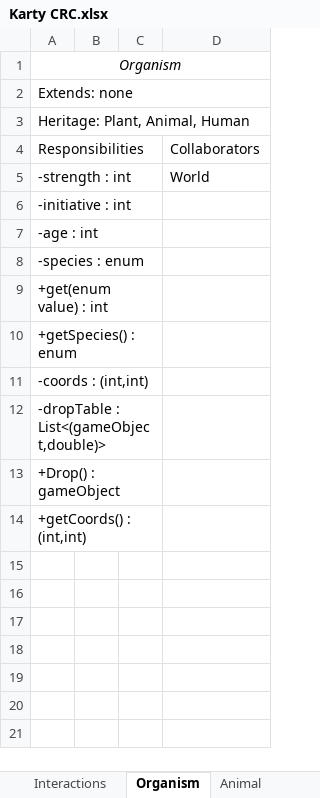
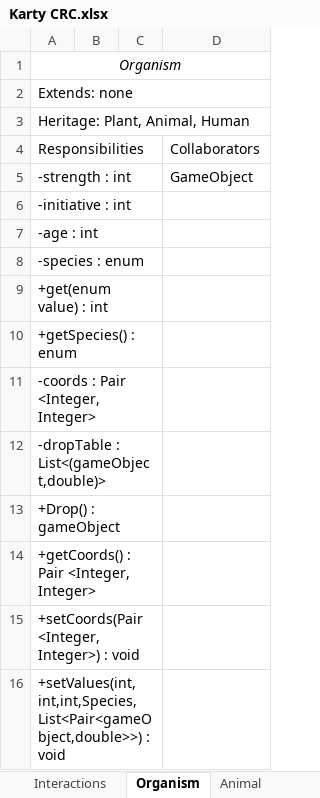
Before and after one commit to Nyaatan/Human-Nature, an Excel workbook: Karty CRC.xlsx, sheet Organism, drawn as a sheet; values as stored, in another font and other column widths than the file's, no borders; the diff names each change by its address in the sheet, - before the commit and + after, or states it on an @@ line.

```diff
--- a/Karty CRC.xlsx (sheet Organism)
+++ b/Karty CRC.xlsx (sheet Organism)
-D5: World
+D5: GameObject
-A11: -coords : (int,int)
+A11: -coords : Pair <Integer, Integer>
-A14: +getCoords() : (int,int)
+A14: +getCoords() : Pair <Integer, Integer>
+row 15: +setCoords(Pair <Integer, Integer>) : void
+row 16: +setValues(int,int,int,Species,List<Pair<gameObject,double>>) : void
```
Also changed, not shown: sheet UI, sheet Interactions, sheet GameObject, 49 other files.
